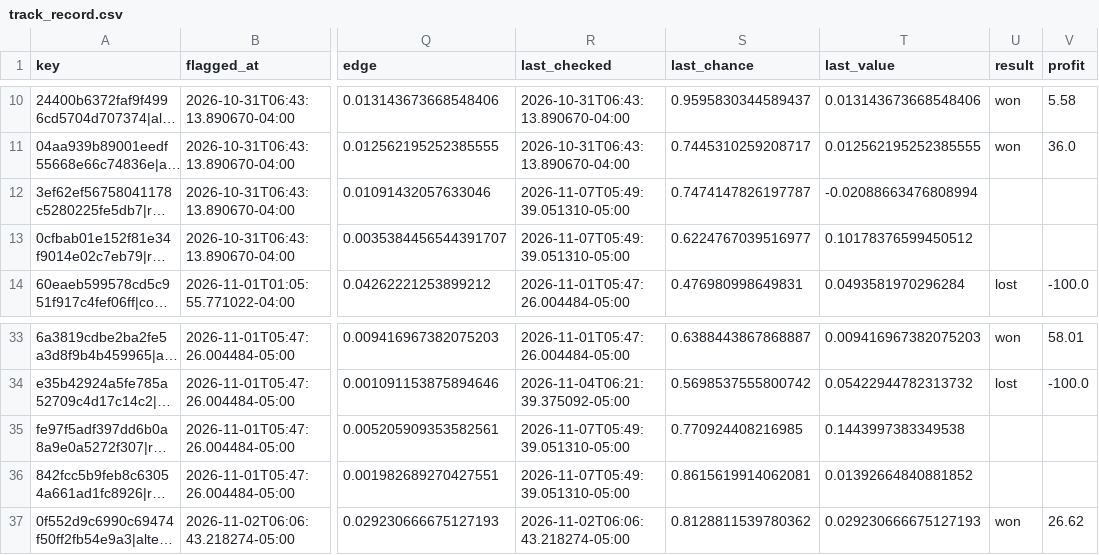
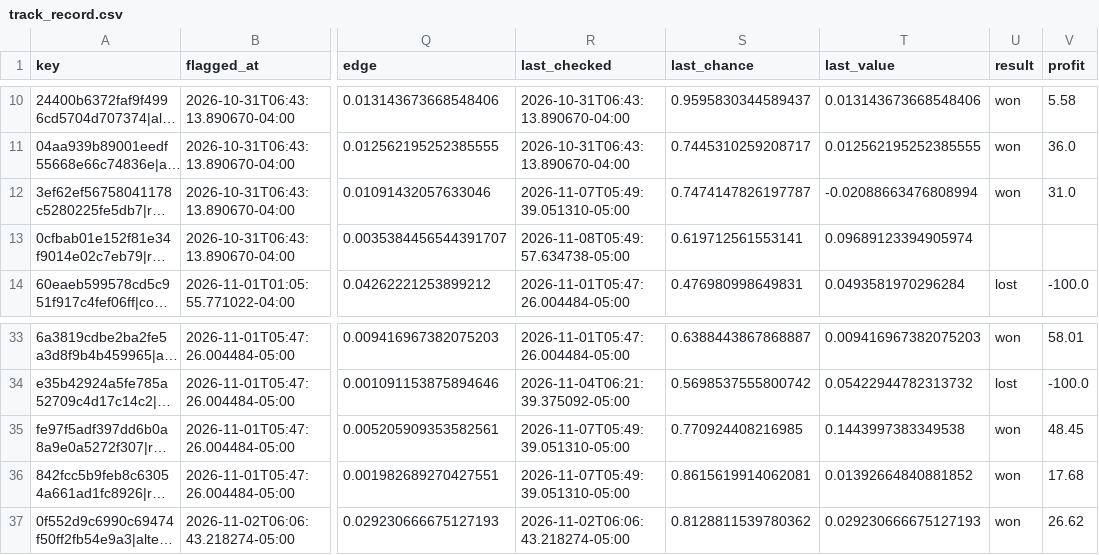
Before and after one commit to HughFOD/soccer-markets, a CSV file: data/track_record.csv, drawn as a sheet; only a part is shown, gaps mark what is left out; long unchanged cells end in …; the diff covers the shown part only; the diff names each change by its address in the sheet, - before the commit and + after, or states it on an @@ line.

```diff
--- a/data/track_record.csv
+++ b/data/track_record.csv
-U12 (result): (empty)
+U12 (result): won
-V12 (profit): (empty)
+V12 (profit): 31.0
-R13 (last_checked): 2026-11-07T05:49:39.051310-05:00
+R13 (last_checked): 2026-11-08T05:49:57.634738-05:00
-S13 (last_chance): 0.6224767039516977
+S13 (last_chance): 0.619712561553141
-T13 (last_value): 0.10178376599450512
+T13 (last_value): 0.09689123394905974
-U35:U36 (result): (empty)
+U35:U36 (result): won
-V35 (profit): (empty)
+V35 (profit): 48.45
-V36 (profit): (empty)
+V36 (profit): 17.68
```
Also changed, not shown: 1 added row and 38 edited cells elsewhere in this file, 6 other files.
